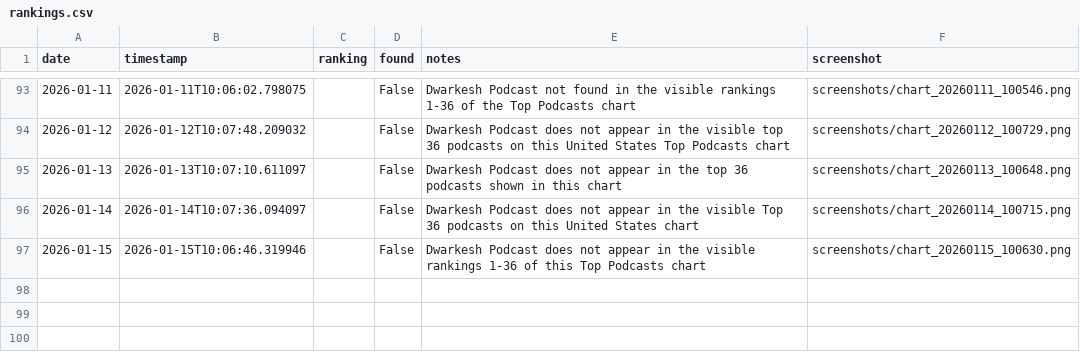
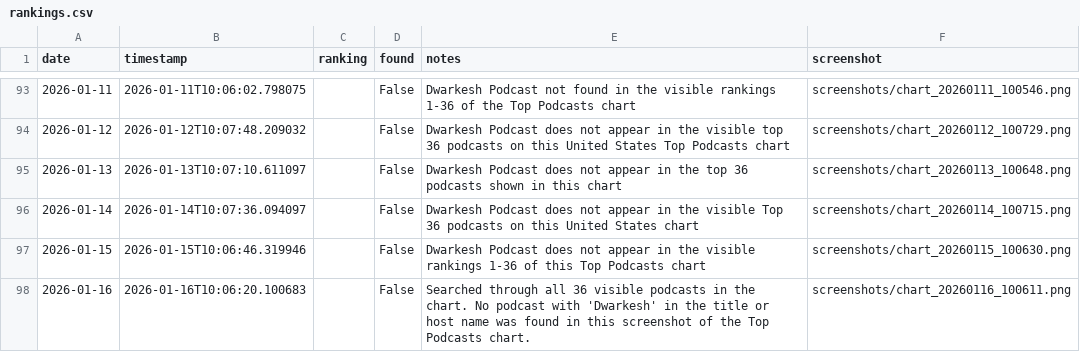
Before and after one commit to dwarkeshsp/spotify-chart-tracker, a CSV file: rankings.csv, drawn as a sheet; only a part is shown, gaps mark what is left out; the diff names each change by its address in the sheet, - before the commit and + after, or states it on an @@ line.

```diff
--- a/rankings.csv
+++ b/rankings.csv
+row 98: 2026-01-16 | 2026-01-16T10:06:20.100683 |  | False | Searched through all 36 visible podcasts in the chart. No podcast with 'Dwarkesh' in the title or host name was found in this screenshot of the Top Podcasts chart. | screenshots/chart_20260116_100611.png
```
Also changed, not shown: 2 other files.
